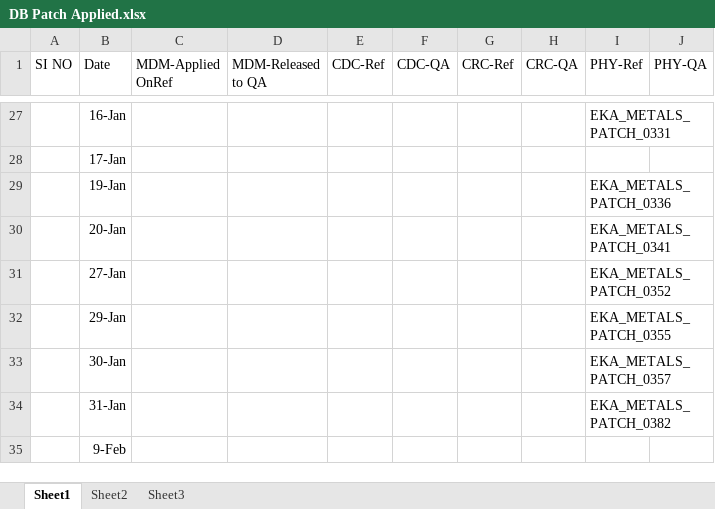
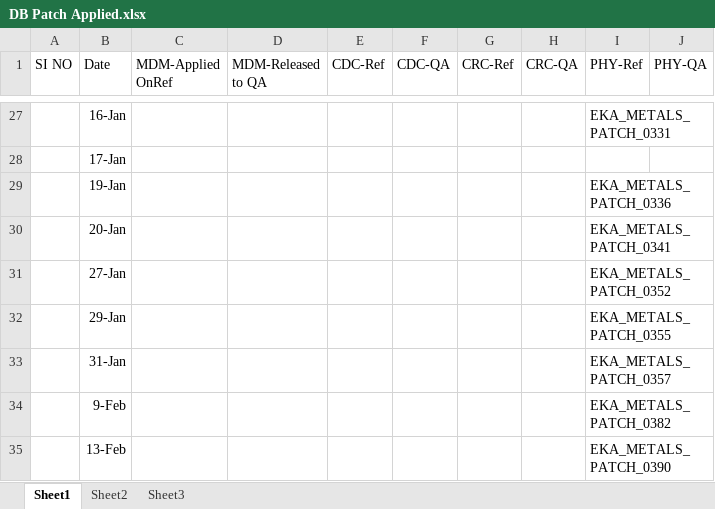
Before and after one commit to anandeka/my-project, an Excel workbook: DB Patch Applied.xlsx, sheet Sheet1, drawn as a sheet; only a part is shown, gaps mark what is left out; values as stored, in another font and other column widths than the file's, no borders; removed rows and columns are numbered as before the commit, all else as after; the diff names each change by its address in the sheet, - before the commit and + after, or states it on an @@ line.

```diff
--- a/DB Patch Applied.xlsx (sheet Sheet1)
+++ b/DB Patch Applied.xlsx (sheet Sheet1)
-row 33:  | 30-Jan |  |  |  |  |  |  | EKA_METALS_PATCH_0357
-I33 (PHY-Ref): EKA_METALS_PATCH_0382
+I33 (PHY-Ref): EKA_METALS_PATCH_0357
-I34 (PHY-Ref): (empty)
+I34 (PHY-Ref): EKA_METALS_PATCH_0382
+row 35:  | 13-Feb |  |  |  |  |  |  | EKA_METALS_PATCH_0390
```
